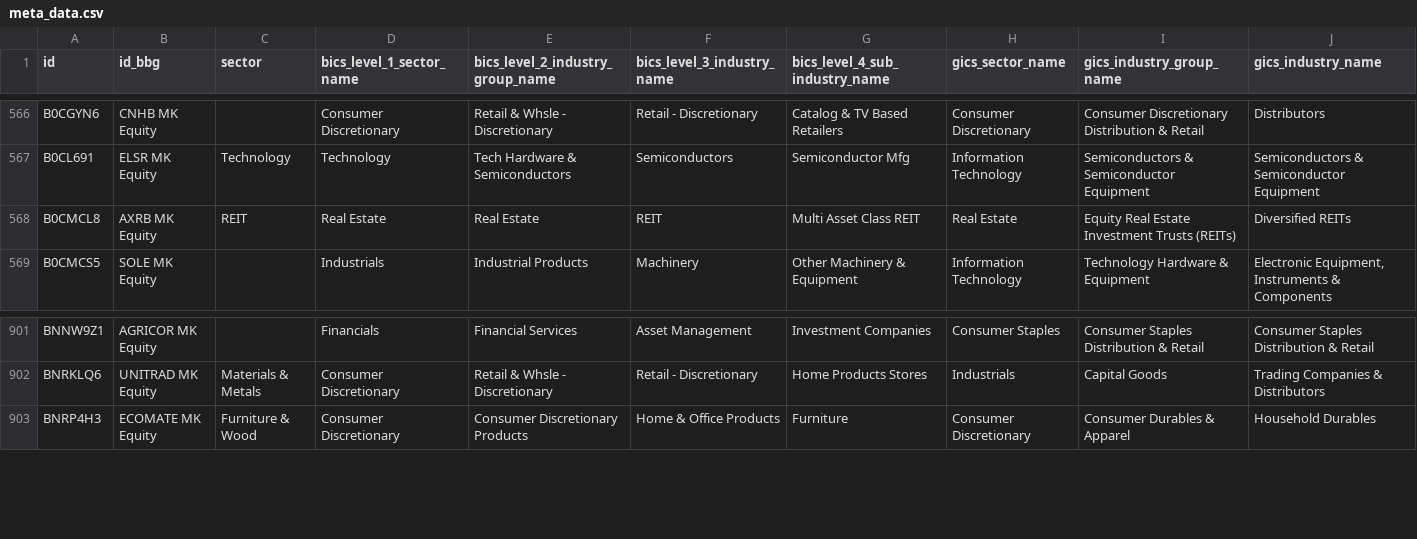
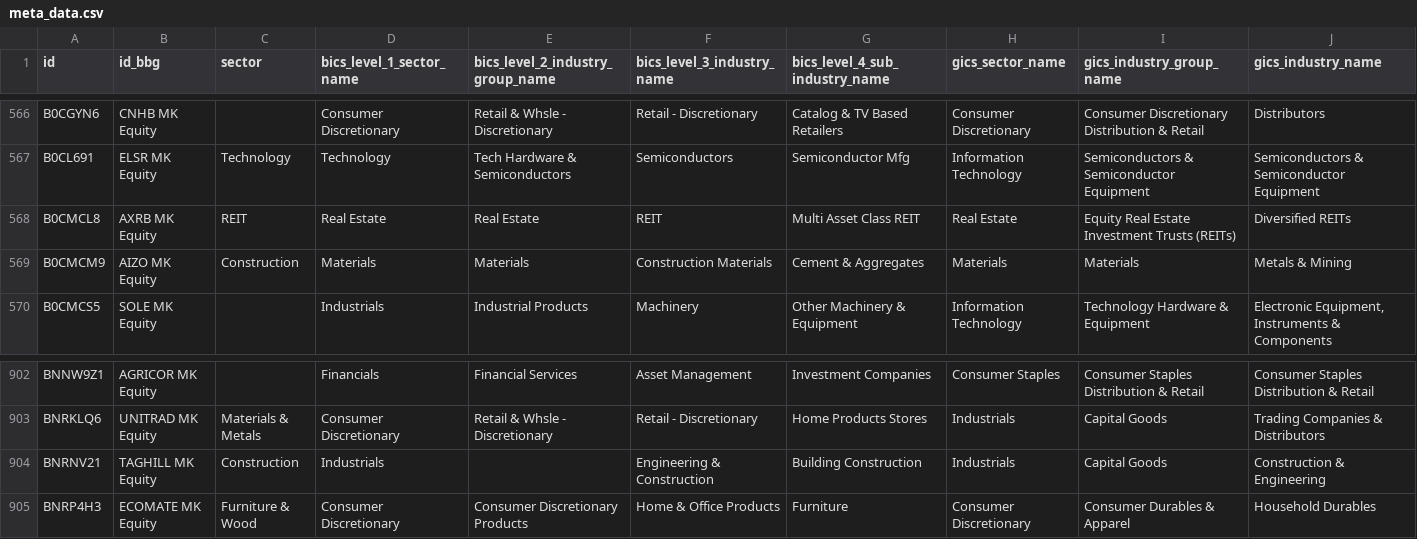
Before and after one commit to etq-quant/bursa, a CSV file: data/meta_data.csv, drawn as a sheet; only a part is shown, gaps mark what is left out; rows hold the shown columns only; the diff names each change by its address in the sheet, - before the commit and + after, or states it on an @@ line.

Commit message:
[bot] commit

```diff
--- a/data/meta_data.csv
+++ b/data/meta_data.csv
+row 569: B0CMCM9 | AIZO MK Equity | Construction | Materials | Materials | Construction Materials | Cement & Aggregates | Materials | Materials | Metals & Mining
+row 904: BNRNV21 | TAGHILL MK Equity | Construction | Industrials |  | Engineering & Construction | Building Construction | Industrials | Capital Goods | Construction & Engineering
```
